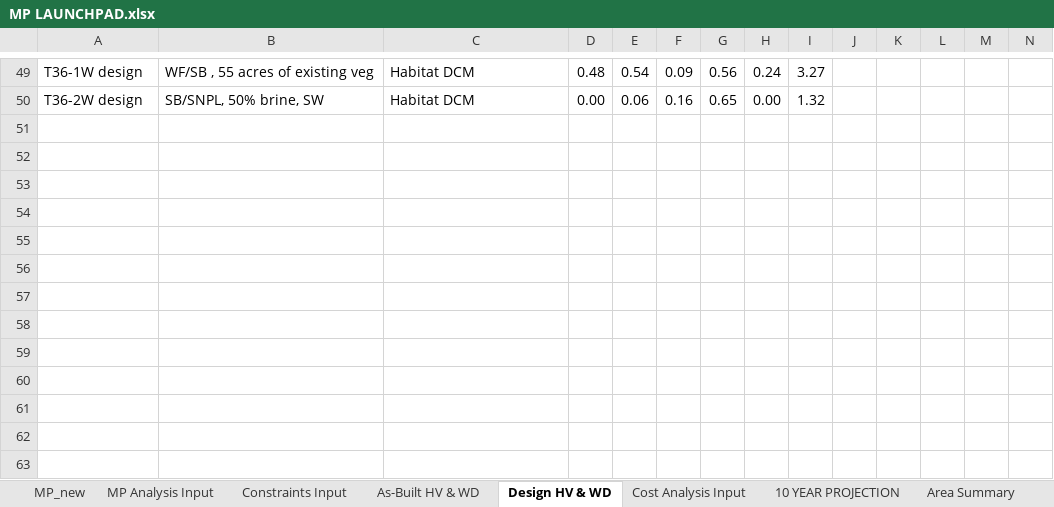
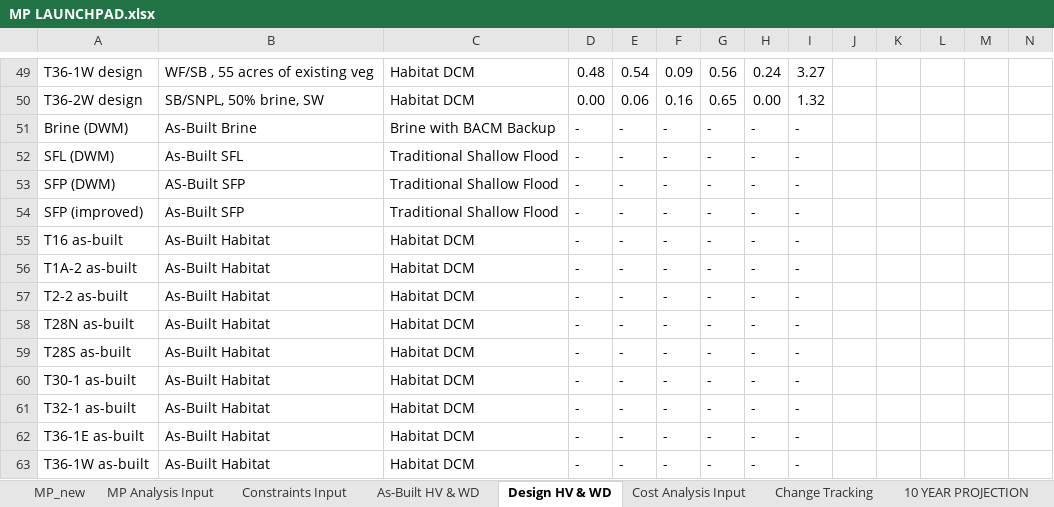
Before and after one commit to jwbannister/master_proj, an Excel workbook: MP LAUNCHPAD.xlsx, sheet Design HV & WD, drawn as a sheet; only a part is shown, gaps mark what is left out; values as stored, in another font and other column widths than the file's, no borders; charts and pictures not drawn; rows hold the shown columns only; the diff names each change by its address in the sheet, - before the commit and + after, or states it on an @@ line.

Commit message:
optimization working for new design habitats

```diff
--- a/MP LAUNCHPAD.xlsx (sheet Design HV & WD)
+++ b/MP LAUNCHPAD.xlsx (sheet Design HV & WD)
+sheet tab: Change Tracking
+row 51: Brine (DWM) | As-Built Brine | Brine with BACM Backup | - | - | - | - | - | -
+row 52: SFL (DWM) | As-Built SFL | Traditional Shallow Flood | - | - | - | - | - | -
+row 53: SFP (DWM) | AS-Built SFP | Traditional Shallow Flood | - | - | - | - | - | -
+row 54: SFP (improved) | As-Built SFP | Traditional Shallow Flood | - | - | - | - | - | -
+row 55: T16 as-built | As-Built Habitat | Habitat DCM | - | - | - | - | - | -
+row 56: T1A-2 as-built | As-Built Habitat | Habitat DCM | - | - | - | - | - | -
+row 57: T2-2 as-built | As-Built Habitat | Habitat DCM | - | - | - | - | - | -
+row 58: T28N as-built | As-Built Habitat | Habitat DCM | - | - | - | - | - | -
+row 59: T28S as-built | As-Built Habitat | Habitat DCM | - | - | - | - | - | -
+row 60: T30-1 as-built | As-Built Habitat | Habitat DCM | - | - | - | - | - | -
+row 61: T32-1 as-built | As-Built Habitat | Habitat DCM | - | - | - | - | - | -
+row 62: T36-1E as-built | As-Built Habitat | Habitat DCM | - | - | - | - | - | -
+row 63: T36-1W as-built | As-Built Habitat | Habitat DCM | - | - | - | - | - | -
```
Also changed, not shown: 1 other file.
